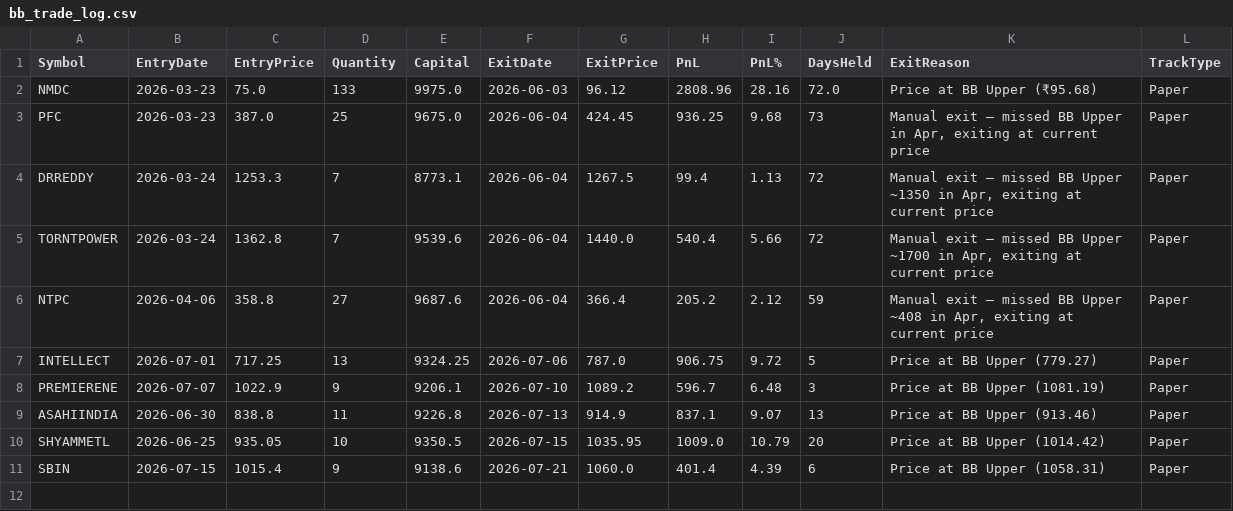
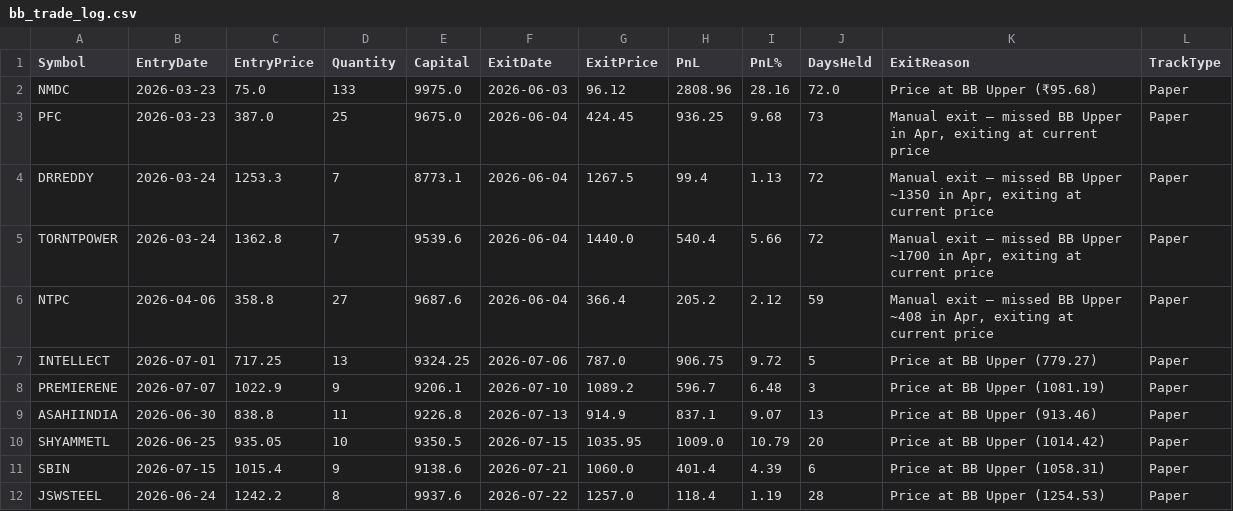
Before and after one commit to finnyrajmann/nse-bb-system, a CSV file: data/bb_trade_log.csv, drawn as a sheet; the diff names each change by its address in the sheet, - before the commit and + after, or states it on an @@ line.

Commit message:
Auto-update — 2026-07-22

```diff
--- a/data/bb_trade_log.csv
+++ b/data/bb_trade_log.csv
+row 12: JSWSTEEL | 2026-06-24 | 1242.2 | 8 | 9937.6 | 2026-07-22 | 1257.0 | 118.4 | 1.19 | 28 | Price at BB Upper (1254.53) | Paper
```
